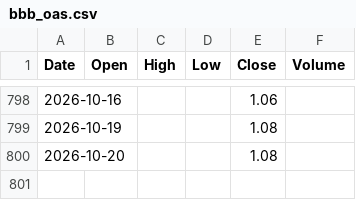
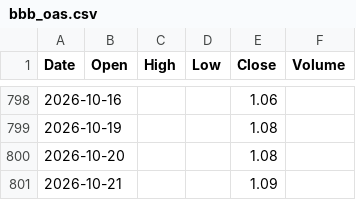
Before and after one commit to marthavshelton-sys/fnam-debt-monitor, a CSV file: tools/oracle/data/bbb_oas.csv, drawn as a sheet; only a part is shown, gaps mark what is left out; the diff names each change by its address in the sheet, - before the commit and + after, or states it on an @@ line.

```diff
--- a/tools/oracle/data/bbb_oas.csv
+++ b/tools/oracle/data/bbb_oas.csv
+row 801: 2026-10-21 |  |  |  | 1.09
```
Also changed, not shown: 26 other files.
